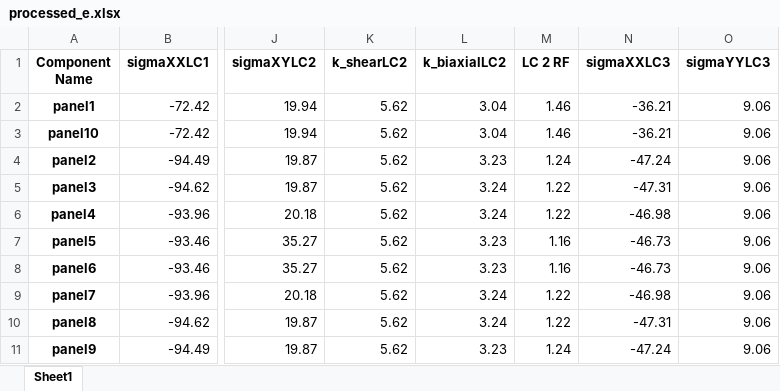
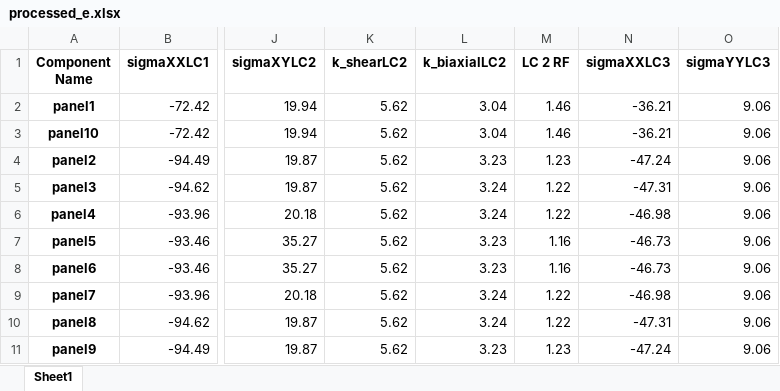
Before and after one commit to fabianober/tum-ase-project-2025, an Excel workbook: data/fabian/output/processed_e.xlsx, sheet Sheet1, drawn as a sheet; only a part is shown, gaps mark what is left out; values as stored, in another font and other column widths than the file's, no borders; the diff names each change by its address in the sheet, - before the commit and + after, or states it on an @@ line.

```diff
--- a/data/fabian/output/processed_e.xlsx (sheet Sheet1)
+++ b/data/fabian/output/processed_e.xlsx (sheet Sheet1)
-M4 (LC 2 RF): 1.24
+M4 (LC 2 RF): 1.23
-M11 (LC 2 RF): 1.24
+M11 (LC 2 RF): 1.23
```
Also changed, not shown: 2 other files.
